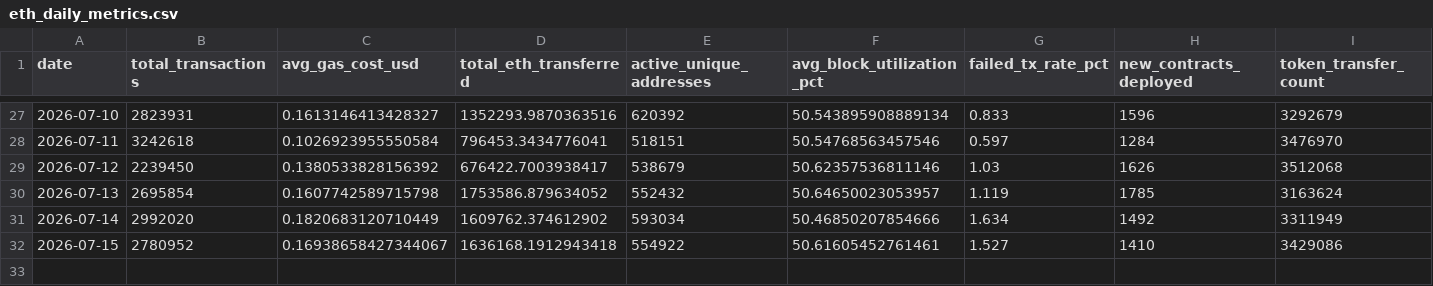
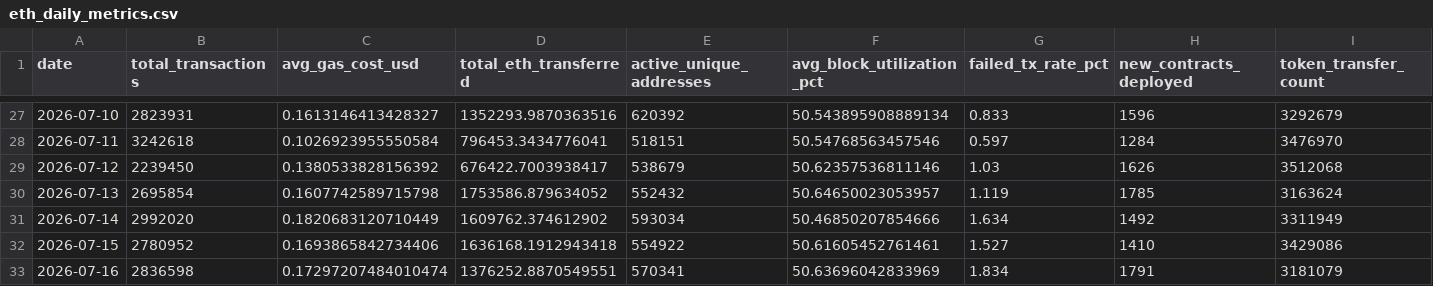
Before and after one commit to prakharsinghbachgoti/ethereumblockchainproject, a CSV file: data/eth_daily_metrics.csv, drawn as a sheet; only a part is shown, gaps mark what is left out.

```diff
--- a/data/eth_daily_metrics.csv
+++ b/data/eth_daily_metrics.csv
@@ -31,2 +31,3 @@ date,total_transactions,avg_gas_cost_usd,total_eth_transferred,active_unique_add
 2026-07-14,2992020,0.1820683120710449,1609762.374612902,593034,50.46850207854666,1.634,1492,3311949
-2026-07-15,2780952,0.16938658427344067,1636168.1912943418,554922,50.61605452761461,1.527,1410,3429086
+2026-07-15,2780952,0.1693865842734406,1636168.1912943418,554922,50.61605452761461,1.527,1410,3429086
+2026-07-16,2836598,0.17297207484010474,1376252.8870549551,570341,50.63696042833969,1.834,1791,3181079
```
